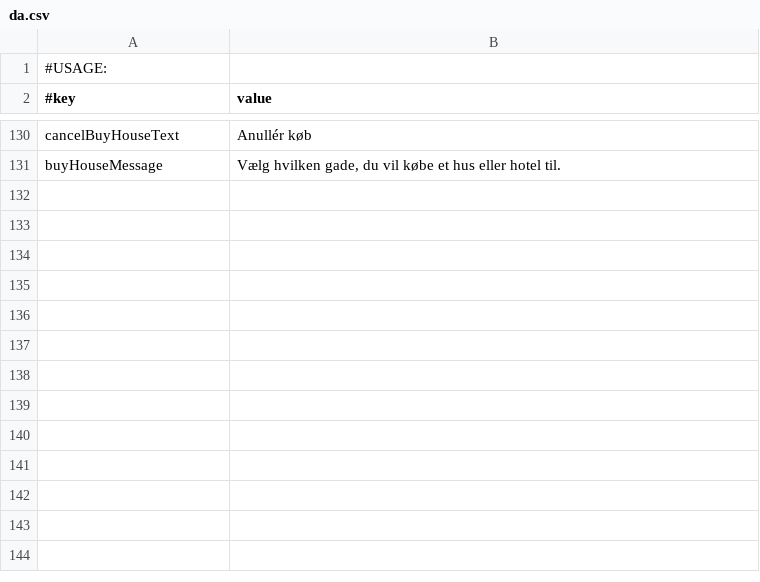
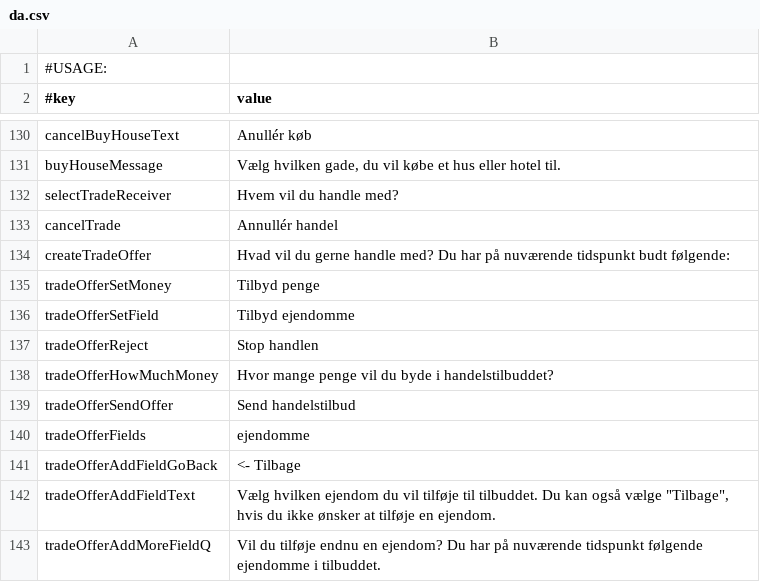
Before and after one commit to Magnusrk/G16.Matador, a CSV file: src/main/resources/LanguagePacks/da.csv, drawn as a sheet; only a part is shown, gaps mark what is left out; the diff names each change by its address in the sheet, - before the commit and + after, or states it on an @@ line.

Commit message:
- Trading and trade offer - Continued

```diff
--- a/src/main/resources/LanguagePacks/da.csv
+++ b/src/main/resources/LanguagePacks/da.csv
+row 132: selectTradeReceiver | Hvem vil du handle med?
+row 133: cancelTrade | Annullér handel
+row 134: createTradeOffer | Hvad vil du gerne handle med? Du har på nuværende tidspunkt budt følgende:
+row 135: tradeOfferSetMoney | Tilbyd penge
+row 136: tradeOfferSetField | Tilbyd ejendomme
+row 137: tradeOfferReject | Stop handlen
+row 138: tradeOfferHowMuchMoney | Hvor mange penge vil du byde i handelstilbuddet?
+row 139: tradeOfferSendOffer | Send handelstilbud
+row 140: tradeOfferFields | ejendomme
+row 141: tradeOfferAddFieldGoBack | <- Tilbage
+row 142: tradeOfferAddFieldText | Vælg hvilken ejendom du vil tilføje til tilbuddet. Du kan også vælge "Tilbage", hvis du ikke ønsker at tilføje en ejendom.
+row 143: tradeOfferAddMoreFieldQ | Vil du tilføje endnu en ejendom? Du har på nuværende tidspunkt følgende ejendomme i tilbuddet.
```
Also changed, not shown: 2 other files.
